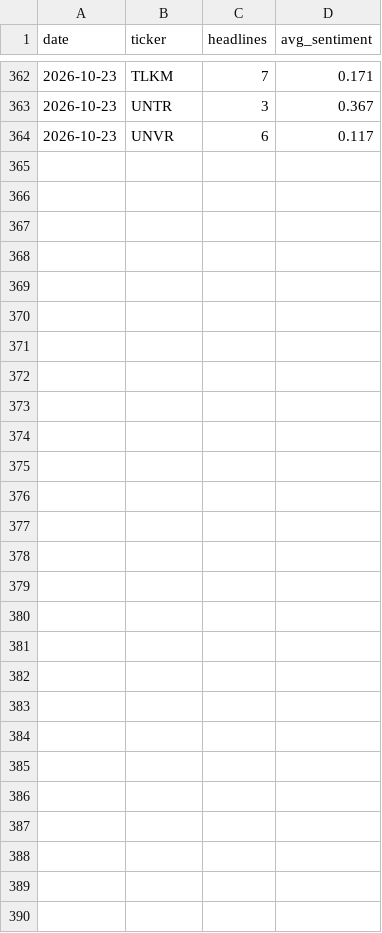
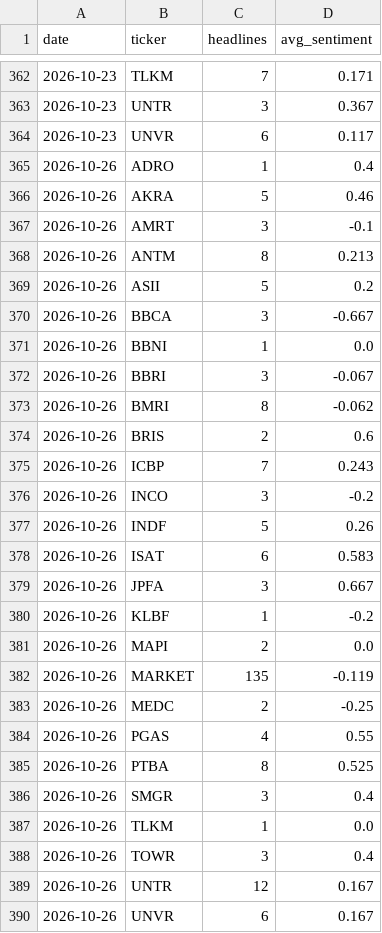
Before and after one commit to benchandra/idx-trend-bot, a CSV file: docs/data/sentiment_log.csv, drawn as a sheet; only a part is shown, gaps mark what is left out; the diff names each change by its address in the sheet, - before the commit and + after, or states it on an @@ line.

```diff
--- a/docs/data/sentiment_log.csv
+++ b/docs/data/sentiment_log.csv
+row 365: 2026-10-26 | ADRO | 1 | 0.4
+row 366: 2026-10-26 | AKRA | 5 | 0.46
+row 367: 2026-10-26 | AMRT | 3 | -0.1
+row 368: 2026-10-26 | ANTM | 8 | 0.213
+row 369: 2026-10-26 | ASII | 5 | 0.2
+row 370: 2026-10-26 | BBCA | 3 | -0.667
+row 371: 2026-10-26 | BBNI | 1 | 0.0
+row 372: 2026-10-26 | BBRI | 3 | -0.067
+row 373: 2026-10-26 | BMRI | 8 | -0.062
+row 374: 2026-10-26 | BRIS | 2 | 0.6
+row 375: 2026-10-26 | ICBP | 7 | 0.243
+row 376: 2026-10-26 | INCO | 3 | -0.2
+row 377: 2026-10-26 | INDF | 5 | 0.26
+row 378: 2026-10-26 | ISAT | 6 | 0.583
+row 379: 2026-10-26 | JPFA | 3 | 0.667
+row 380: 2026-10-26 | KLBF | 1 | -0.2
+row 381: 2026-10-26 | MAPI | 2 | 0.0
+row 382: 2026-10-26 | MARKET | 135 | -0.119
+row 383: 2026-10-26 | MEDC | 2 | -0.25
+row 384: 2026-10-26 | PGAS | 4 | 0.55
+row 385: 2026-10-26 | PTBA | 8 | 0.525
+row 386: 2026-10-26 | SMGR | 3 | 0.4
+row 387: 2026-10-26 | TLKM | 1 | 0.0
+row 388: 2026-10-26 | TOWR | 3 | 0.4
+row 389: 2026-10-26 | UNTR | 12 | 0.167
+row 390: 2026-10-26 | UNVR | 6 | 0.167
```
Also changed, not shown: docs/data/kronos_log.csv, docs/data/vxeem.csv, 6 other files.
